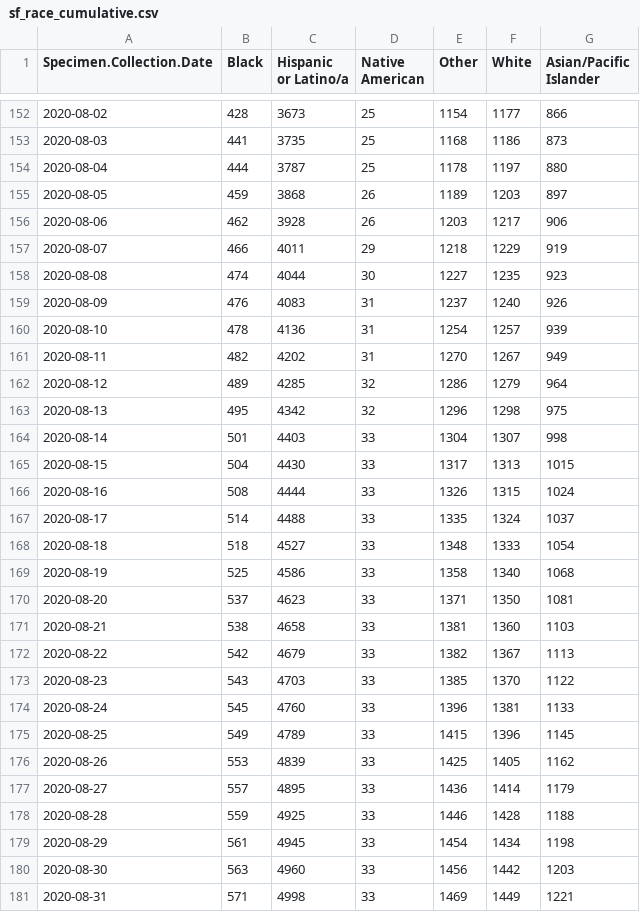
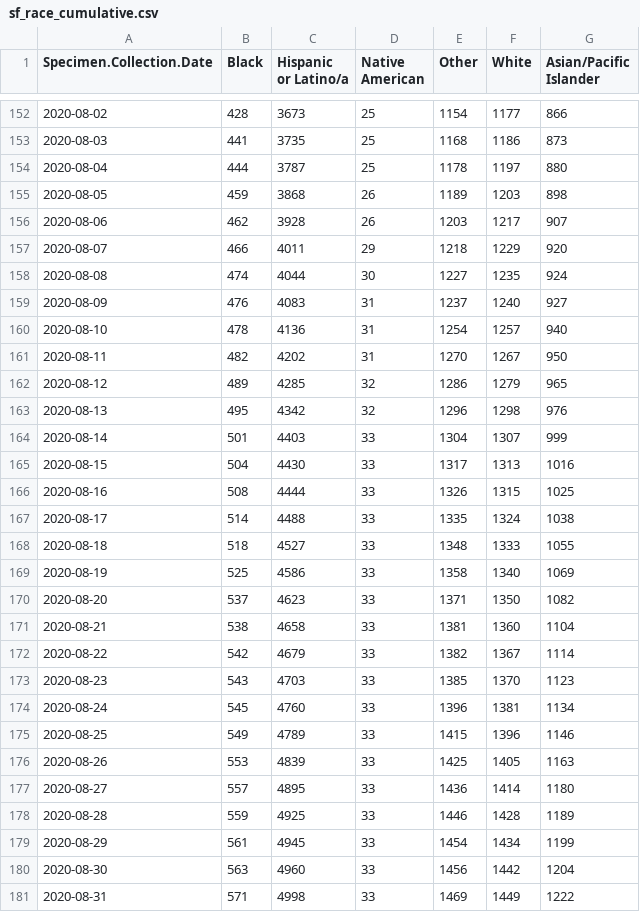
Before and after one commit to alexramiller/Policylink-Covid-Dashboard, a CSV file: sf_race_cumulative.csv, drawn as a sheet; only a part is shown, gaps mark what is left out; the diff covers the shown part only.

```diff
--- a/sf_race_cumulative.csv
+++ b/sf_race_cumulative.csv
@@ -154,28 +154,28 @@
 2020-08-04,444,3787,25,1178,1197,880
-2020-08-05,459,3868,26,1189,1203,897
-2020-08-06,462,3928,26,1203,1217,906
-2020-08-07,466,4011,29,1218,1229,919
-2020-08-08,474,4044,30,1227,1235,923
-2020-08-09,476,4083,31,1237,1240,926
-2020-08-10,478,4136,31,1254,1257,939
-2020-08-11,482,4202,31,1270,1267,949
-2020-08-12,489,4285,32,1286,1279,964
-2020-08-13,495,4342,32,1296,1298,975
-2020-08-14,501,4403,33,1304,1307,998
-2020-08-15,504,4430,33,1317,1313,1015
-2020-08-16,508,4444,33,1326,1315,1024
-2020-08-17,514,4488,33,1335,1324,1037
-2020-08-18,518,4527,33,1348,1333,1054
-2020-08-19,525,4586,33,1358,1340,1068
-2020-08-20,537,4623,33,1371,1350,1081
-2020-08-21,538,4658,33,1381,1360,1103
-2020-08-22,542,4679,33,1382,1367,1113
-2020-08-23,543,4703,33,1385,1370,1122
-2020-08-24,545,4760,33,1396,1381,1133
-2020-08-25,549,4789,33,1415,1396,1145
-2020-08-26,553,4839,33,1425,1405,1162
-2020-08-27,557,4895,33,1436,1414,1179
-2020-08-28,559,4925,33,1446,1428,1188
-2020-08-29,561,4945,33,1454,1434,1198
-2020-08-30,563,4960,33,1456,1442,1203
-2020-08-31,571,4998,33,1469,1449,1221
+2020-08-05,459,3868,26,1189,1203,898
+2020-08-06,462,3928,26,1203,1217,907
+2020-08-07,466,4011,29,1218,1229,920
+2020-08-08,474,4044,30,1227,1235,924
+2020-08-09,476,4083,31,1237,1240,927
+2020-08-10,478,4136,31,1254,1257,940
+2020-08-11,482,4202,31,1270,1267,950
+2020-08-12,489,4285,32,1286,1279,965
+2020-08-13,495,4342,32,1296,1298,976
+2020-08-14,501,4403,33,1304,1307,999
+2020-08-15,504,4430,33,1317,1313,1016
+2020-08-16,508,4444,33,1326,1315,1025
+2020-08-17,514,4488,33,1335,1324,1038
+2020-08-18,518,4527,33,1348,1333,1055
+2020-08-19,525,4586,33,1358,1340,1069
+2020-08-20,537,4623,33,1371,1350,1082
+2020-08-21,538,4658,33,1381,1360,1104
+2020-08-22,542,4679,33,1382,1367,1114
+2020-08-23,543,4703,33,1385,1370,1123
+2020-08-24,545,4760,33,1396,1381,1134
+2020-08-25,549,4789,33,1415,1396,1146
+2020-08-26,553,4839,33,1425,1405,1163
+2020-08-27,557,4895,33,1436,1414,1180
+2020-08-28,559,4925,33,1446,1428,1189
+2020-08-29,561,4945,33,1454,1434,1199
+2020-08-30,563,4960,33,1456,1442,1204
+2020-08-31,571,4998,33,1469,1449,1222
```
Also changed, not shown: 2 added rows and 127 edited cells elsewhere in this file, covid_bay_counties.csv.
